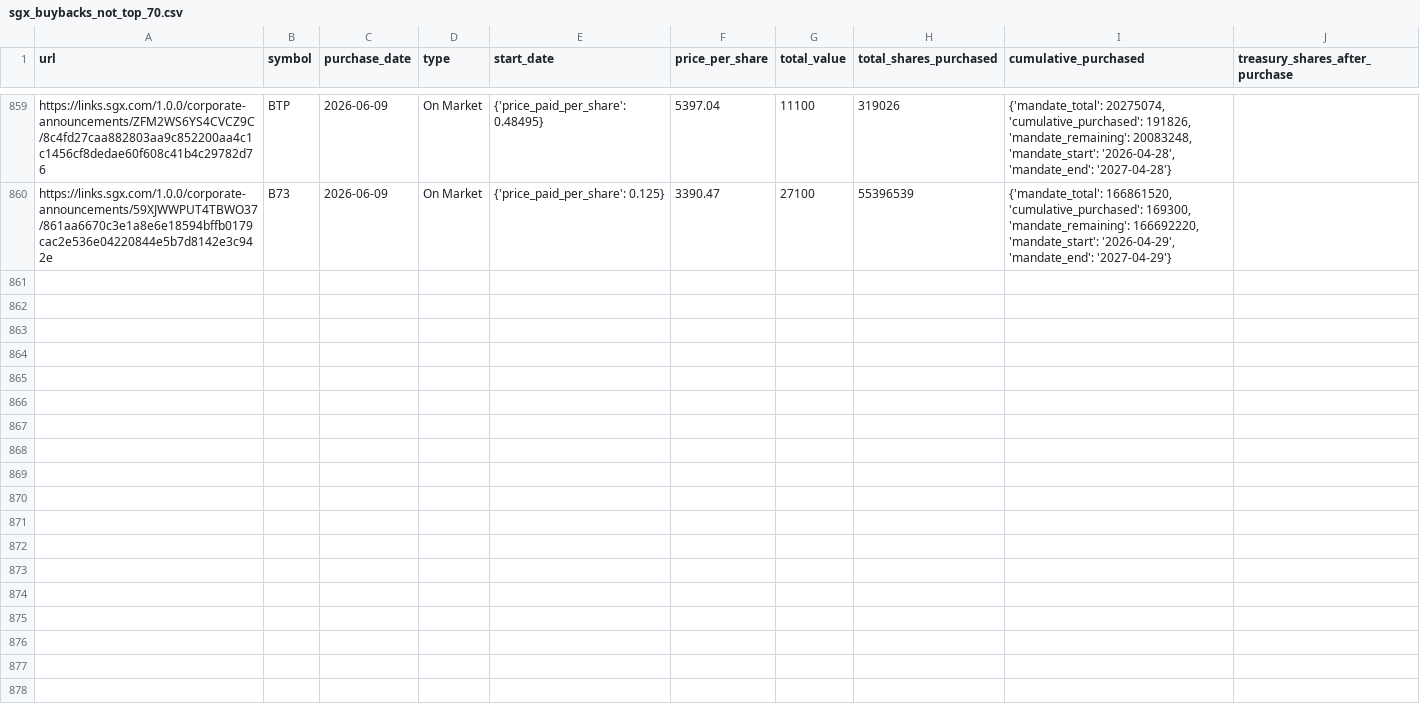
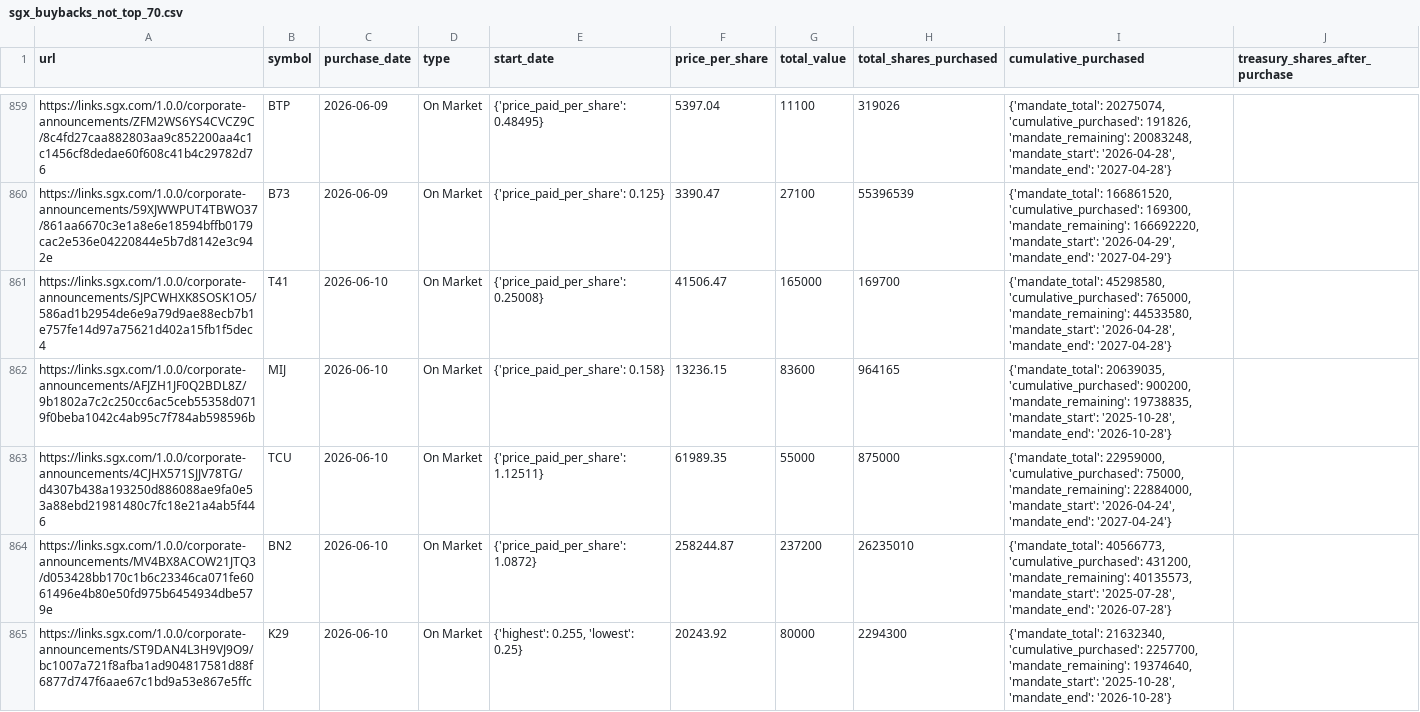
Before and after one commit to supertypeai/sgx_buyback_pipeline, a CSV file: data/scraper_output/sgx_buyback/sgx_buybacks_not_top_70.csv, drawn as a sheet; only a part is shown, gaps mark what is left out; the diff covers the shown part only.

```diff
--- a/data/scraper_output/sgx_buyback/sgx_buybacks_not_top_70.csv
+++ b/data/scraper_output/sgx_buyback/sgx_buybacks_not_top_70.csv
@@ -860 +860,6 @@ https://links.sgx.com/1.0.0/corporate-announcements/ZFM2WS6YS4CVCZ9C/8c4fd27caa8
 https://links.sgx.com/1.0.0/corporate-announcements/59XJWWPUT4TBWO37/861aa6670c3e1a8e6e18594bffb0179cac2e536e04220844e5b7d8142e3c942e,B73,2026-06-09,On Market,{'price_paid_per_share': 0.125},3390.47,27100,55396539,"{'mandate_total': 166861520, 'cumulative_purchased': 169300, 'mandate_remaining': 166692220, 'mandate_start': '2026-04-29', 'mandate_end': '2027-04-29'}"
+https://links.sgx.com/1.0.0/corporate-announcements/SJPCWHXK8SOSK1O5/586ad1b2954de6e9a79d9ae88ecb7b1e757fe14d97a75621d402a15fb1f5dec4,T41,2026-06-10,On Market,{'price_paid_per_share': 0.25008},41506.47,165000,169700,"{'mandate_total': 45298580, 'cumulative_purchased': 765000, 'mandate_remaining': 44533580, 'mandate_start': '2026-04-28', 'mandate_end': '2027-04-28'}"
+https://links.sgx.com/1.0.0/corporate-announcements/AFJZH1JF0Q2BDL8Z/9b1802a7c2c250cc6ac5ceb55358d0719f0beba1042c4ab95c7f784ab598596b,MIJ,2026-06-10,On Market,{'price_paid_per_share': 0.158},13236.15,83600,964165,"{'mandate_total': 20639035, 'cumulative_purchased': 900200, 'mandate_remaining': 19738835, 'mandate_start': '2025-10-28', 'mandate_end': '2026-10-28'}"
+https://links.sgx.com/1.0.0/corporate-announcements/4CJHX571SJJV78TG/d4307b438a193250d886088ae9fa0e53a88ebd21981480c7fc18e21a4ab5f446,TCU,2026-06-10,On Market,{'price_paid_per_share': 1.12511},61989.35,55000,875000,"{'mandate_total': 22959000, 'cumulative_purchased': 75000, 'mandate_remaining': 22884000, 'mandate_start': '2026-04-24', 'mandate_end': '2027-04-24'}"
+https://links.sgx.com/1.0.0/corporate-announcements/MV4BX8ACOW21JTQ3/d053428bb170c1b6c23346ca071fe6061496e4b80e50fd975b6454934dbe579e,BN2,2026-06-10,On Market,{'price_paid_per_share': 1.0872},258244.87,237200,26235010,"{'mandate_total': 40566773, 'cumulative_purchased': 431200, 'mandate_remaining': 40135573, 'mandate_start': '2025-07-28', 'mandate_end': '2026-07-28'}"
+https://links.sgx.com/1.0.0/corporate-announcements/ST9DAN4L3H9VJ9O9/bc1007a721f8afba1ad904817581d88f6877d747f6aae67c1bd9a53e867e5ffc,K29,2026-06-10,On Market,"{'highest': 0.255, 'lowest': 0.25}",20243.92,80000,2294300,"{'mandate_total': 21632340, 'cumulative_purchased': 2257700, 'mandate_remaining': 19374640, 'mandate_start': '2025-10-28', 'mandate_end': '2026-10-28'}"
```
Also changed, not shown: 4 added rows elsewhere in this file, 2 other files.
